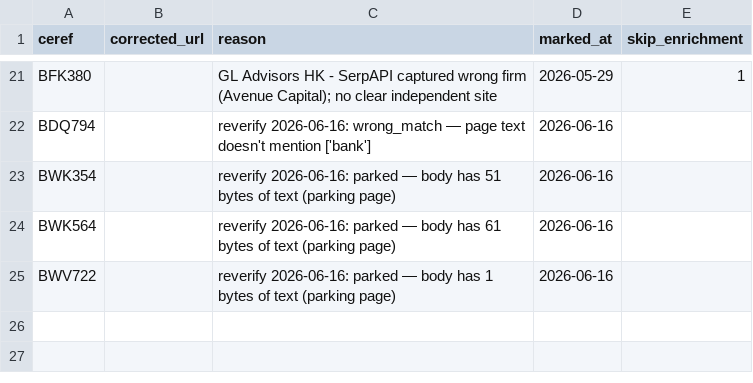
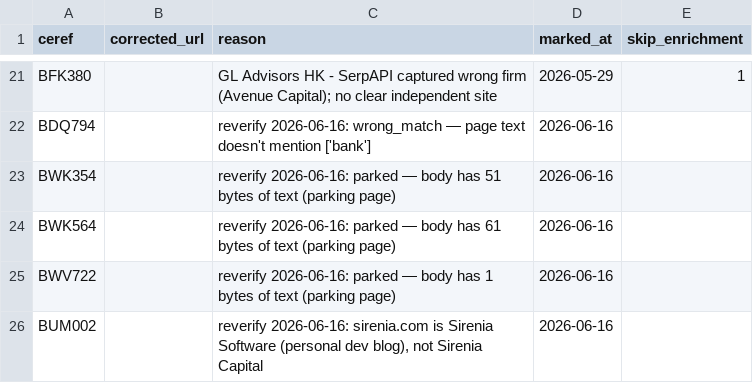
Before and after one commit to fengelh2/krollBD, a CSV file: data/website_overrides.csv, drawn as a sheet; only a part is shown, gaps mark what is left out; the diff names each change by its address in the sheet, - before the commit and + after, or states it on an @@ line.

Commit message:
Sirenia + meta-sync + tightened upgrade rule
Fixes:
1. Sirenia Capital (BUM002): cleared sirenia.com URL — it's actually
   'Sirenia Software', a personal dev blog. Added website_overrides row.
   Host-stem matched ('sirenia') but the page had no finance/asset-mgmt
   signals — should have been caught.
2. Synced meta.website_accuracy from current strategy_classification on
   12 open-trigger files. Dashboard 'site: not_found' badge now matches
   the underlying data; firms where SFC filed a website but our
   discovery had failed now show 'site: sfc_filed'.
3. Tightened refresh_trigger_websites upgrade rule: requires BOTH a host
   stem match AND a finance/asset-mgmt body signal (e.g. 'asset
   management', 'private equity', 'SFC', 'responsible officer'). A host
   match alone without industry signals -> wrong_match. Prevents future
   Sirenia-style false upgrades.

```diff
--- a/data/website_overrides.csv
+++ b/data/website_overrides.csv
+row 26: BUM002 |  | reverify 2026-06-16: sirenia.com is Sirenia Software (personal dev blog), not Sirenia Capital | 2026-06-16
```
Also changed, not shown: 14 other files.
